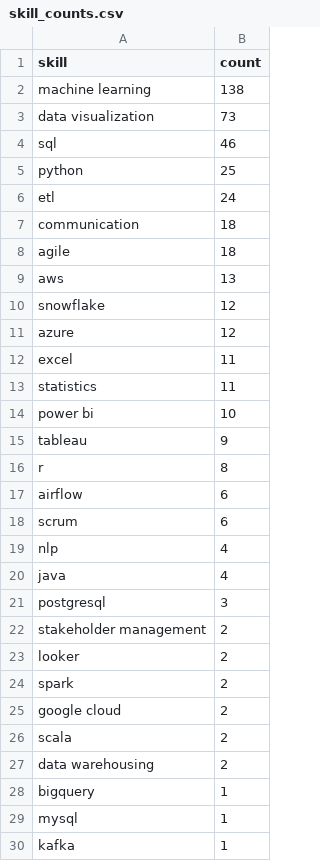
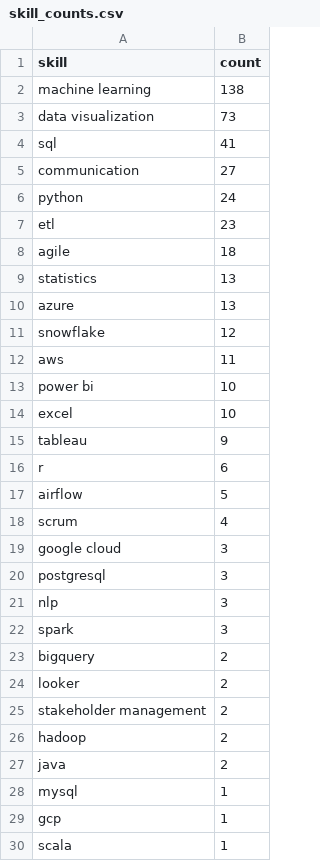
Before and after one commit to Maneeshraja19/job-market-intelligence, a CSV file: data/processed/skill_counts.csv, drawn as a sheet; only a part is shown; the diff covers the shown part only.

```diff
--- a/data/processed/skill_counts.csv
+++ b/data/processed/skill_counts.csv
@@ -3,28 +3,28 @@ machine learning,138
 data visualization,73
-sql,46
-python,25
-etl,24
-communication,18
+sql,41
+communication,27
+python,24
+etl,23
 agile,18
-aws,13
+statistics,13
+azure,13
 snowflake,12
-azure,12
-excel,11
-statistics,11
+aws,11
 power bi,10
+excel,10
 tableau,9
-r,8
-airflow,6
-scrum,6
-nlp,4
-java,4
+r,6
+airflow,5
+scrum,4
+google cloud,3
 postgresql,3
+nlp,3
+spark,3
+bigquery,2
+looker,2
 stakeholder management,2
-looker,2
-spark,2
-google cloud,2
-scala,2
-data warehousing,2
-bigquery,1
+hadoop,2
+java,2
 mysql,1
-kafka,1
+gcp,1
+scala,1
```
Also changed, not shown: 1 edited cell elsewhere in this file, data/processed/job_postings_with_skills.csv.
